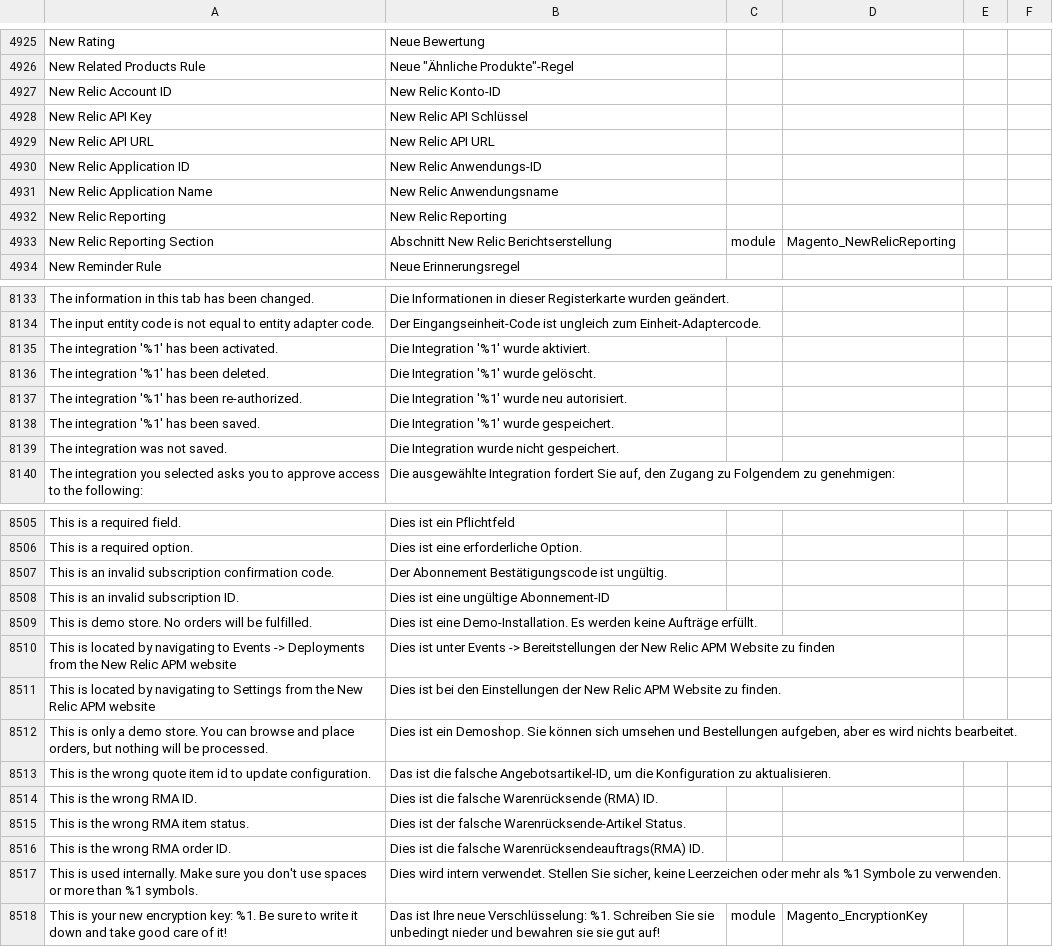
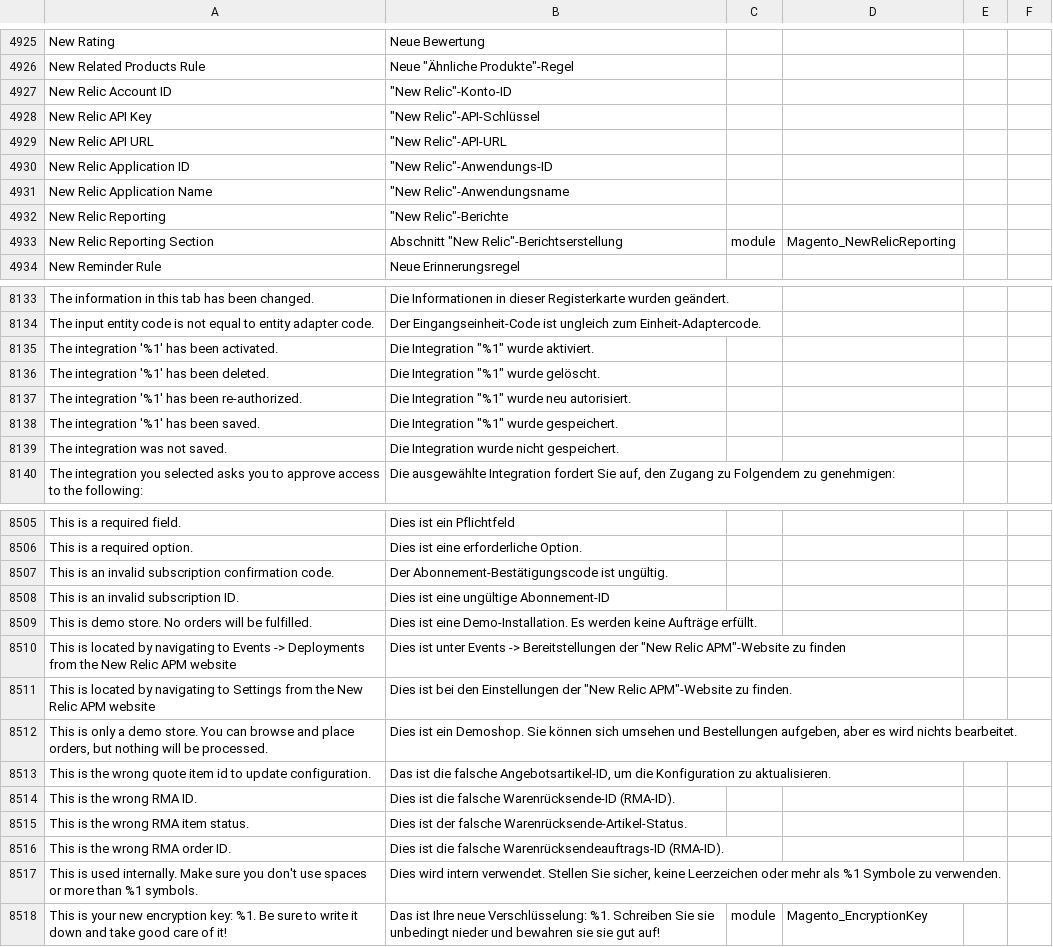
Before and after one commit to Magenerds/de_de, a CSV file: de_DE.csv, drawn as a sheet; only a part is shown, gaps mark what is left out; the diff covers the shown part only.

Commit message:
Punctuation and wording improved

```diff
--- a/de_DE.csv
+++ b/de_DE.csv
@@ -5093,9 +5093,9 @@ New Rating,Neue Bewertung,,
 New Related Products Rule,"Neue ""Ähnliche Produkte""-Regel",,
-New Relic Account ID,New Relic Konto-ID,,
-New Relic API Key,New Relic API Schlüssel,,
-New Relic API URL,New Relic API URL,,
-New Relic Application ID,New Relic Anwendungs-ID,,
-New Relic Application Name,New Relic Anwendungsname,,
-New Relic Reporting,New Relic Reporting,,
-New Relic Reporting Section,Abschnitt New Relic Berichtserstellung,module,Magento_NewRelicReporting
+New Relic Account ID,"""New Relic""-Konto-ID",,
+New Relic API Key,"""New Relic""-API-Schlüssel",,
+New Relic API URL,"""New Relic""-API-URL",,
+New Relic Application ID,"""New Relic""-Anwendungs-ID",,
+New Relic Application Name,"""New Relic""-Anwendungsname",,
+New Relic Reporting,"""New Relic""-Berichte",,
+New Relic Reporting Section,"Abschnitt ""New Relic""-Berichtserstellung",module,Magento_NewRelicReporting
 New Reminder Rule,Neue Erinnerungsregel,,
@@ -8338,6 +8338,6 @@ The information in this tab has been changed.,Die Informationen in dieser Regist
 The input entity code is not equal to entity adapter code.,Der Eingangseinheit-Code ist ungleich zum Einheit-Adaptercode.,,
-The integration '%1' has been activated.,Die Integration '%1' wurde aktiviert.,,
-The integration '%1' has been deleted.,Die Integration '%1' wurde gelöscht.,,
-The integration '%1' has been re-authorized.,Die Integration '%1' wurde neu autorisiert.,,
-The integration '%1' has been saved.,Die Integration '%1' wurde gespeichert.,,
+The integration '%1' has been activated.,"Die Integration ""%1"" wurde aktiviert.",,
+The integration '%1' has been deleted.,"Die Integration ""%1"" wurde gelöscht.",,
+The integration '%1' has been re-authorized.,"Die Integration ""%1"" wurde neu autorisiert.",,
+The integration '%1' has been saved.,"Die Integration ""%1"" wurde gespeichert.",,
 The integration was not saved.,Die Integration wurde nicht gespeichert.,,
@@ -8715,12 +8715,12 @@ This is a required field.,Dies ist ein Pflichtfeld,,
 This is a required option.,Dies ist eine erforderliche Option.,,
-This is an invalid subscription confirmation code.,Der Abonnement Bestätigungscode ist ungültig.,,
+This is an invalid subscription confirmation code.,Der Abonnement-Bestätigungscode ist ungültig.,,
 This is an invalid subscription ID.,Dies ist eine ungültige Abonnement-ID,,
 This is demo store. No orders will be fulfilled.,Dies ist eine Demo-Installation. Es werden keine Aufträge erfüllt.,,
-This is located by navigating to Events -> Deployments from the New Relic APM website,Dies ist unter Events -> Bereitstellungen der New Relic APM Website zu finden,,
-This is located by navigating to Settings from the New Relic APM website,Dies ist bei den Einstellungen der New Relic APM Website zu finden.,,
+This is located by navigating to Events -> Deployments from the New Relic APM website,"Dies ist unter Events -> Bereitstellungen der ""New Relic APM""-Website zu finden",,
+This is located by navigating to Settings from the New Relic APM website,"Dies ist bei den Einstellungen der ""New Relic APM""-Website zu finden.",,
 "This is only a demo store. You can browse and place orders, but nothing will be processed.","Dies ist ein Demoshop. Sie können sich umsehen und Bestellungen aufgeben, aber es wird nichts bearbeitet.",,
 This is the wrong quote item id to update configuration.,"Das ist die falsche Angebotsartikel-ID, um die Konfiguration zu aktualisieren.",,
-This is the wrong RMA ID.,Dies ist die falsche Warenrücksende (RMA) ID.,,
-This is the wrong RMA item status.,Dies ist der falsche Warenrücksende-Artikel Status.,,
-This is the wrong RMA order ID.,Dies ist die falsche Warenrücksendeauftrags(RMA) ID.,,
+This is the wrong RMA ID.,Dies ist die falsche Warenrücksende-ID (RMA-ID).,,
+This is the wrong RMA item status.,Dies ist der falsche Warenrücksende-Artikel-Status.,,
+This is the wrong RMA order ID.,Dies ist die falsche Warenrücksendeauftrags-ID (RMA-ID).,,
 This is used internally. Make sure you don't use spaces or more than %1 symbols.,"Dies wird intern verwendet. Stellen Sie sicher, keine Leerzeichen oder mehr als %1 Symbole zu verwenden.",,
```
Also changed, not shown: 70 edited cells elsewhere in this file.
